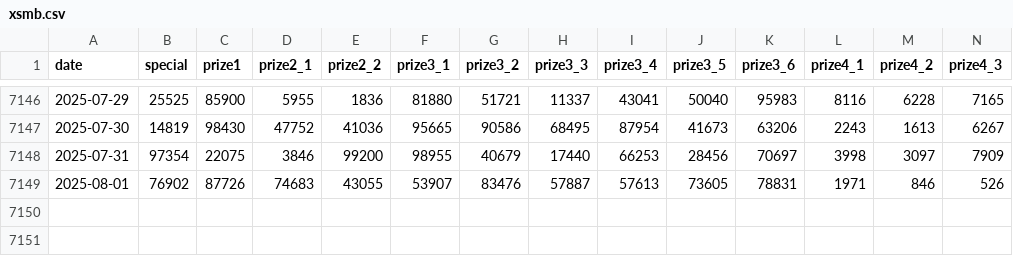
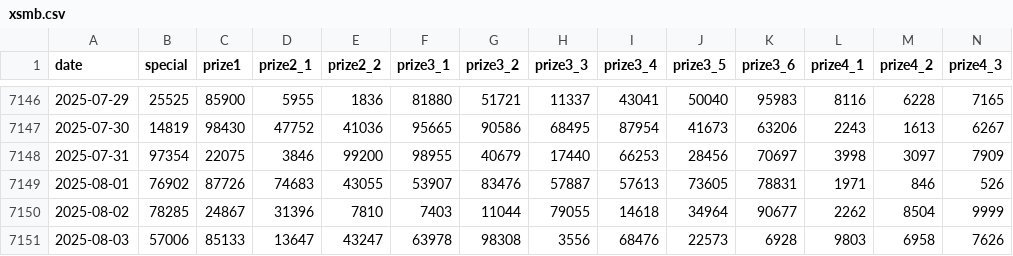
Before and after one commit to AnhTuPhi/xsmb-vietnam-lottery-analysis, a CSV file: data/xsmb.csv, drawn as a sheet; only a part is shown, gaps mark what is left out; rows hold the shown columns only; the diff names each change by its address in the sheet, - before the commit and + after, or states it on an @@ line.

```diff
--- a/data/xsmb.csv
+++ b/data/xsmb.csv
+row 7150: 2025-08-02 | 78285 | 24867 | 31396 | 7810 | 7403 | 11044 | 79055 | 14618 | 34964 | 90677 | 2262 | 8504 | 9999
+row 7151: 2025-08-03 | 57006 | 85133 | 13647 | 43247 | 63978 | 98308 | 3556 | 68476 | 22573 | 6928 | 9803 | 6958 | 7626
```
Also changed, not shown: data/xsmb-2-digits.csv, 8 other files.
